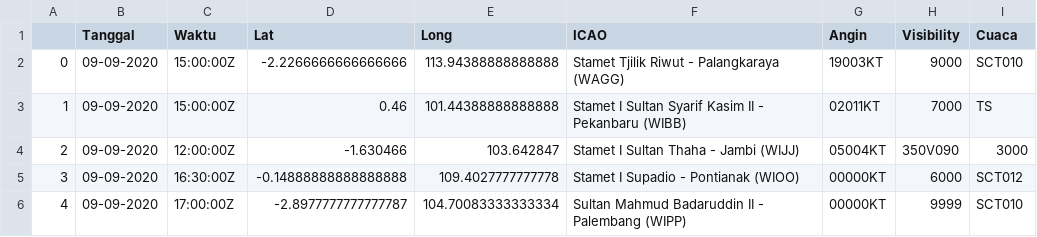
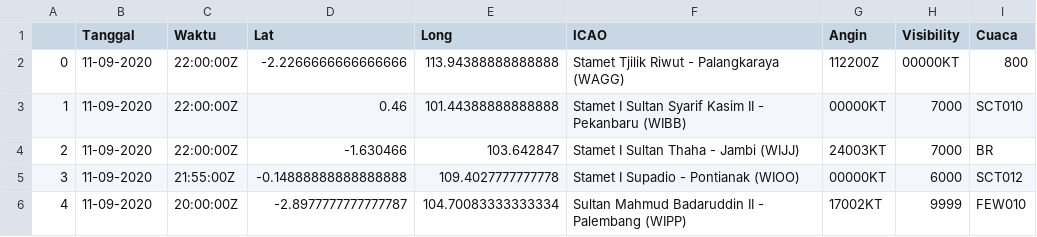
Before and after one commit to miko89/spartan_fdrs, a CSV file: data/visibility.csv, drawn as a sheet.

```diff
--- a/data/visibility.csv
+++ b/data/visibility.csv
@@ -1,6 +1,6 @@
 ,Tanggal,Waktu,Lat,Long,ICAO,Angin,Visibility,Cuaca
-0,09-09-2020,15:00:00Z	,-2.2266666666666666,113.94388888888888,Stamet Tjilik Riwut - Palangkaraya (WAGG),19003KT,9000,SCT010
-1,09-09-2020,15:00:00Z	,0.46,101.44388888888888,Stamet I Sultan Syarif Kasim II - Pekanbaru (WIBB),02011KT,7000,TS
-2,09-09-2020,12:00:00Z	,-1.630466,103.642847,Stamet I Sultan Thaha - Jambi (WIJJ),05004KT,350V090,3000
-3,09-09-2020,16:30:00Z	,-0.14888888888888888,109.4027777777778,Stamet I Supadio - Pontianak (WIOO),00000KT,6000,SCT012
-4,09-09-2020,17:00:00Z	,-2.8977777777777787,104.70083333333334,Sultan Mahmud Badaruddin II - Palembang (WIPP),00000KT,9999,SCT010
+0,11-09-2020,22:00:00Z	,-2.2266666666666666,113.94388888888888,Stamet Tjilik Riwut - Palangkaraya (WAGG),112200Z,00000KT,800
+1,11-09-2020,22:00:00Z	,0.46,101.44388888888888,Stamet I Sultan Syarif Kasim II - Pekanbaru (WIBB),00000KT,7000,SCT010
+2,11-09-2020,22:00:00Z	,-1.630466,103.642847,Stamet I Sultan Thaha - Jambi (WIJJ),24003KT,7000,BR
+3,11-09-2020,21:55:00Z	,-0.14888888888888888,109.4027777777778,Stamet I Supadio - Pontianak (WIOO),00000KT,6000,SCT012
+4,11-09-2020,20:00:00Z	,-2.8977777777777787,104.70083333333334,Sultan Mahmud Badaruddin II - Palembang (WIPP),17002KT,9999,FEW010
```
Also changed, not shown: data/visibility_wagg.csv, data/visibility_wibb.csv, 18 other files.
